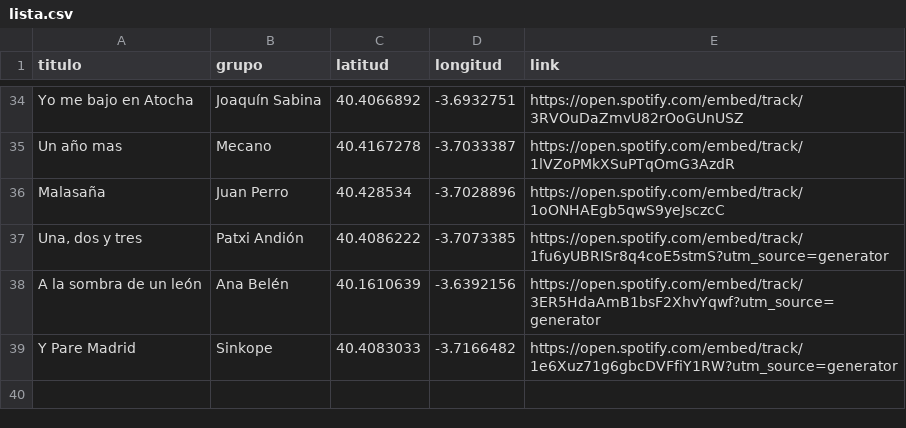
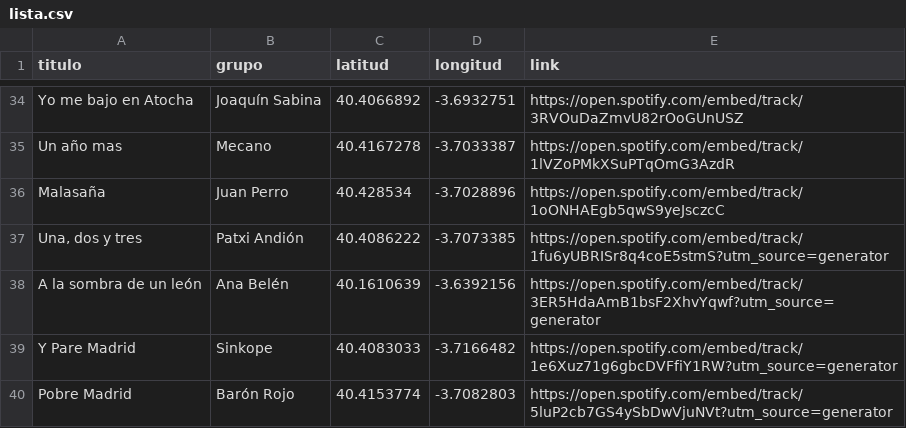
Before and after one commit to Miriambermu2010/madriz-geocanciones, a CSV file: lista.csv, drawn as a sheet; only a part is shown, gaps mark what is left out.

Commit message:
sincope

```diff
--- a/lista.csv
+++ b/lista.csv
@@ -39 +39,2 @@ A la sombra de un león;Ana Belén;40.1610639;-3.6392156;https://open.spotify.co
 Y Pare Madrid;Sinkope;40.4083033;-3.7166482;https://open.spotify.com/embed/track/1e6Xuz71g6gbcDVFfiY1RW?utm_source=generator
+Pobre Madrid;Barón Rojo;40.4153774;-3.7082803;https://open.spotify.com/embed/track/5luP2cb7GS4ySbDwVjuNVt?utm_source=generator
```
